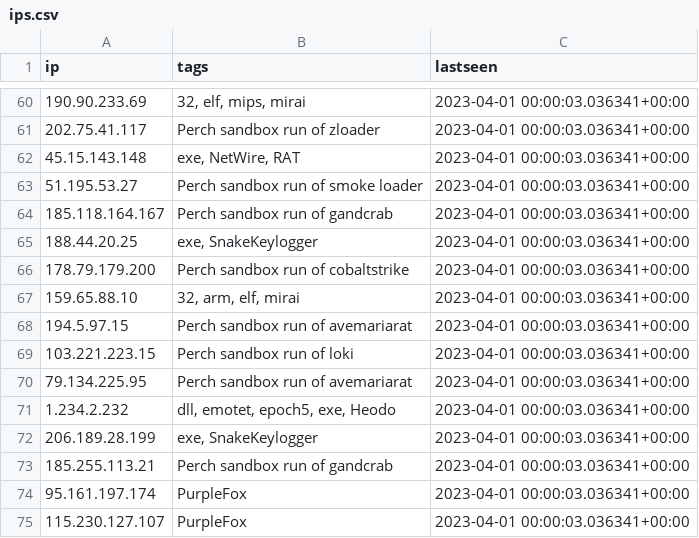
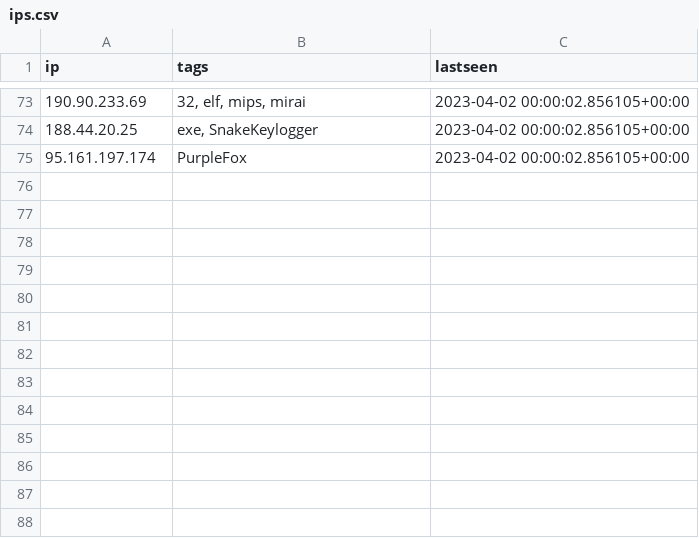
Before and after one commit to ConnectWise-Software/ConnectWise-CRU, a CSV file: ips.csv, drawn as a sheet; only a part is shown, gaps mark what is left out; the diff covers the shown part only.

```diff
--- a/ips.csv
+++ b/ips.csv
@@ -60,16 +73,3 @@
-"190.90.233.69","32, elf, mips, mirai","2023-04-01 00:00:03.036341+00:00"
-"202.75.41.117","Perch sandbox run of zloader","2023-04-01 00:00:03.036341+00:00"
-"45.15.143.148","exe, NetWire, RAT","2023-04-01 00:00:03.036341+00:00"
-"51.195.53.27","Perch sandbox run of smoke loader","2023-04-01 00:00:03.036341+00:00"
-"185.118.164.167","Perch sandbox run of gandcrab","2023-04-01 00:00:03.036341+00:00"
-"188.44.20.25","exe, SnakeKeylogger","2023-04-01 00:00:03.036341+00:00"
-"178.79.179.200","Perch sandbox run of cobaltstrike","2023-04-01 00:00:03.036341+00:00"
-"159.65.88.10","32, arm, elf, mirai","2023-04-01 00:00:03.036341+00:00"
-"194.5.97.15","Perch sandbox run of avemariarat","2023-04-01 00:00:03.036341+00:00"
-"103.221.223.15","Perch sandbox run of loki","2023-04-01 00:00:03.036341+00:00"
-"79.134.225.95","Perch sandbox run of avemariarat","2023-04-01 00:00:03.036341+00:00"
-"1.234.2.232","dll, emotet, epoch5, exe, Heodo","2023-04-01 00:00:03.036341+00:00"
-"206.189.28.199","exe, SnakeKeylogger","2023-04-01 00:00:03.036341+00:00"
-"185.255.113.21","Perch sandbox run of gandcrab","2023-04-01 00:00:03.036341+00:00"
-"95.161.197.174","PurpleFox","2023-04-01 00:00:03.036341+00:00"
-"115.230.127.107","PurpleFox","2023-04-01 00:00:03.036341+00:00"
+"190.90.233.69","32, elf, mips, mirai","2023-04-02 00:00:02.856105+00:00"
+"188.44.20.25","exe, SnakeKeylogger","2023-04-02 00:00:02.856105+00:00"
+"95.161.197.174","PurpleFox","2023-04-02 00:00:02.856105+00:00"
```
Also changed, not shown: 23 added rows, 10 removed rows and 25 moved rows elsewhere in this file, mozitracker.csv.
